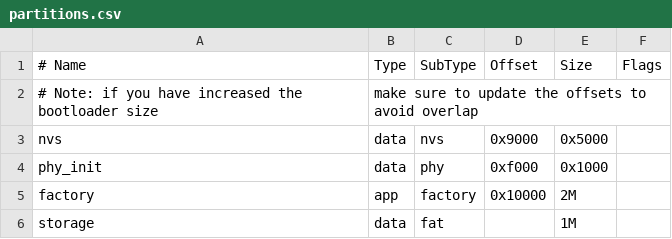
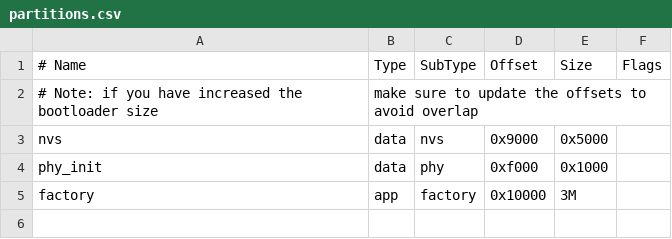
Before and after one commit to vjspdhpp/M5Cardputer-UserDemo, a CSV file: partitions.csv, drawn as a sheet.

Commit message:
Update partitions.csv

```diff
--- a/partitions.csv
+++ b/partitions.csv
@@ -4,3 +4,2 @@ nvs,      data, nvs,     0x9000,  0x5000,
 phy_init, data, phy,     0xf000,  0x1000,
-factory,  app,  factory, 0x10000, 2M,
-storage,  data, fat,     ,        1M,
+factory,  app,  factory, 0x10000, 3M,
```
